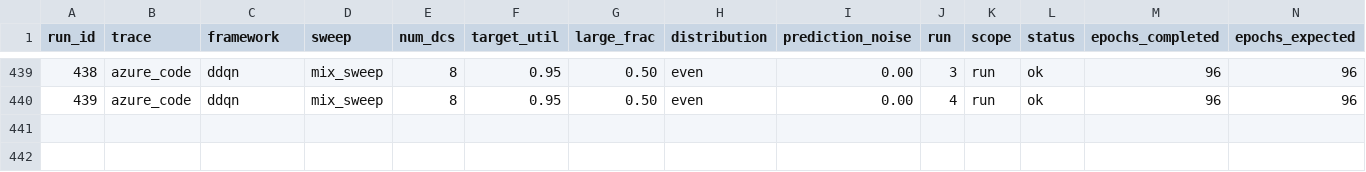
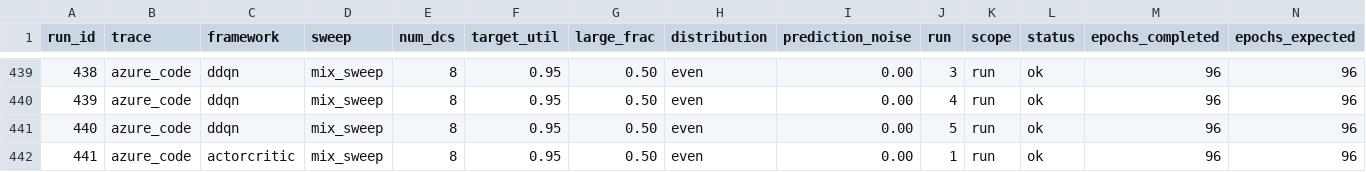
Before and after one commit to hmoore01/LLMScheduling, a CSV file: ipdps/experiment_results/LAHyper_Results_sirui-lab1.csv, drawn as a sheet; only a part is shown, gaps mark what is left out; rows hold the shown columns only; the diff names each change by its address in the sheet, - before the commit and + after, or states it on an @@ line.

Commit message:
results[sirui-lab1]: 2026-06-14 08:51:15

```diff
--- a/ipdps/experiment_results/LAHyper_Results_sirui-lab1.csv
+++ b/ipdps/experiment_results/LAHyper_Results_sirui-lab1.csv
+row 441: 440 | azure_code | ddqn | mix_sweep | 8 | 0.95 | 0.50 | even | 0.00 | 5 | run | ok | 96 | 96
+row 442: 441 | azure_code | actorcritic | mix_sweep | 8 | 0.95 | 0.50 | even | 0.00 | 1 | run | ok | 96 | 96
```
